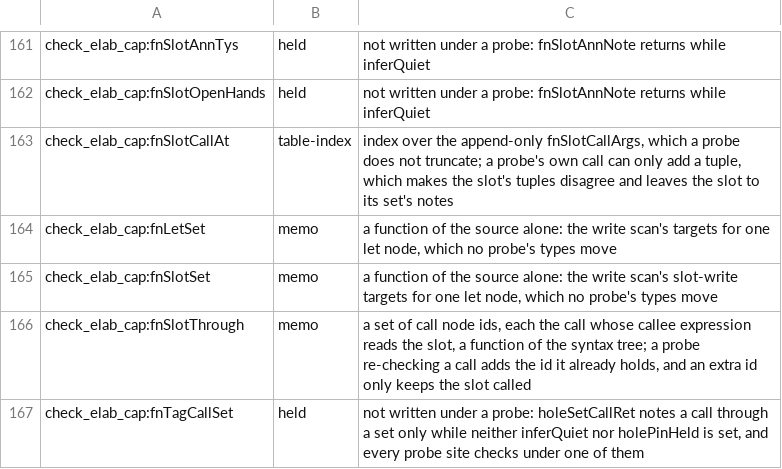
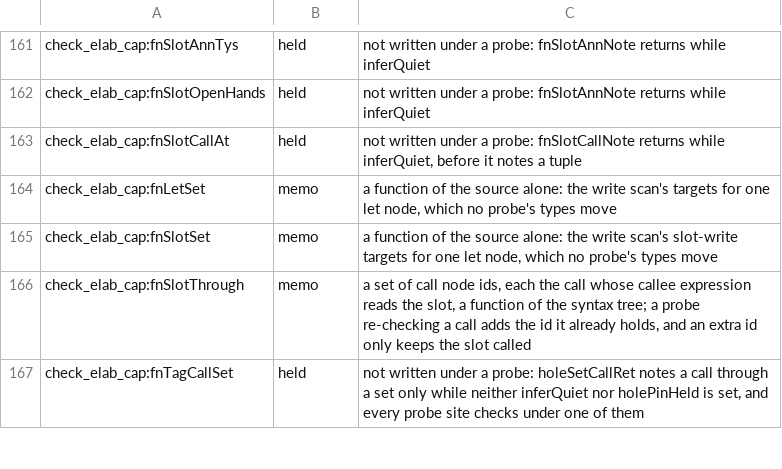
Before and after one commit to voces/vl, a TSV file: scripts/probe-map-classes.tsv, drawn as a sheet; only a part is shown, gaps mark what is left out.

```diff
--- a/scripts/probe-map-classes.tsv
+++ b/scripts/probe-map-classes.tsv
@@ -162,3 +162,3 @@ check_elab_cap:fnSlotAnnTys	held	not written under a probe: fnSlotAnnNote return
 check_elab_cap:fnSlotOpenHands	held	not written under a probe: fnSlotAnnNote returns while inferQuiet
-check_elab_cap:fnSlotCallAt	table-index	index over the append-only fnSlotCallArgs, which a probe does not truncate; a probe's own call can only add a tuple, which makes the slot's tuples disagree and leaves the slot to its set's notes
+check_elab_cap:fnSlotCallAt	held	not written under a probe: fnSlotCallNote returns while inferQuiet, before it notes a tuple
 check_elab_cap:fnLetSet	memo	a function of the source alone: the write scan's targets for one let node, which no probe's types move
```
Also changed, not shown: 4 other files.
